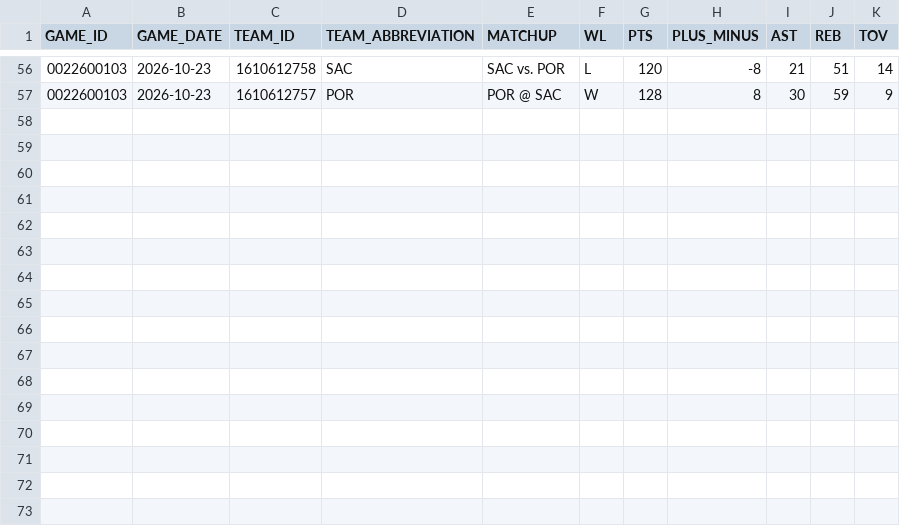
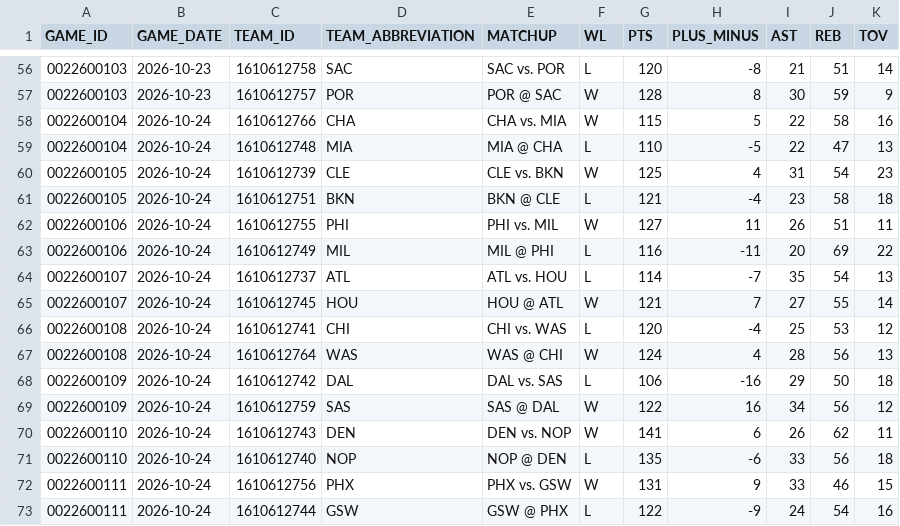
Before and after one commit to IcaruzSoftware/courtside-oracle, a CSV file: src/data/raw/game_log_regular_2026-27.csv, drawn as a sheet; only a part is shown, gaps mark what is left out; the diff names each change by its address in the sheet, - before the commit and + after, or states it on an @@ line.

```diff
--- a/src/data/raw/game_log_regular_2026-27.csv
+++ b/src/data/raw/game_log_regular_2026-27.csv
+row 58: 0022600104 | 2026-10-24 | 1610612766 | CHA | CHA vs. MIA | W | 115 | 5 | 22 | 58 | 16
+row 59: 0022600104 | 2026-10-24 | 1610612748 | MIA | MIA @ CHA | L | 110 | -5 | 22 | 47 | 13
+row 60: 0022600105 | 2026-10-24 | 1610612739 | CLE | CLE vs. BKN | W | 125 | 4 | 31 | 54 | 23
+row 61: 0022600105 | 2026-10-24 | 1610612751 | BKN | BKN @ CLE | L | 121 | -4 | 23 | 58 | 18
+row 62: 0022600106 | 2026-10-24 | 1610612755 | PHI | PHI vs. MIL | W | 127 | 11 | 26 | 51 | 11
+row 63: 0022600106 | 2026-10-24 | 1610612749 | MIL | MIL @ PHI | L | 116 | -11 | 20 | 69 | 22
+row 64: 0022600107 | 2026-10-24 | 1610612737 | ATL | ATL vs. HOU | L | 114 | -7 | 35 | 54 | 13
+row 65: 0022600107 | 2026-10-24 | 1610612745 | HOU | HOU @ ATL | W | 121 | 7 | 27 | 55 | 14
+row 66: 0022600108 | 2026-10-24 | 1610612741 | CHI | CHI vs. WAS | L | 120 | -4 | 25 | 53 | 12
+row 67: 0022600108 | 2026-10-24 | 1610612764 | WAS | WAS @ CHI | W | 124 | 4 | 28 | 56 | 13
+row 68: 0022600109 | 2026-10-24 | 1610612742 | DAL | DAL vs. SAS | L | 106 | -16 | 29 | 50 | 18
+row 69: 0022600109 | 2026-10-24 | 1610612759 | SAS | SAS @ DAL | W | 122 | 16 | 34 | 56 | 12
+row 70: 0022600110 | 2026-10-24 | 1610612743 | DEN | DEN vs. NOP | W | 141 | 6 | 26 | 62 | 11
+row 71: 0022600110 | 2026-10-24 | 1610612740 | NOP | NOP @ DEN | L | 135 | -6 | 33 | 56 | 18
+row 72: 0022600111 | 2026-10-24 | 1610612756 | PHX | PHX vs. GSW | W | 131 | 9 | 33 | 46 | 15
+row 73: 0022600111 | 2026-10-24 | 1610612744 | GSW | GSW @ PHX | L | 122 | -9 | 24 | 54 | 16
```
Also changed, not shown: src/data/raw/player_season_stats_2026-27.csv, 2 other files.
